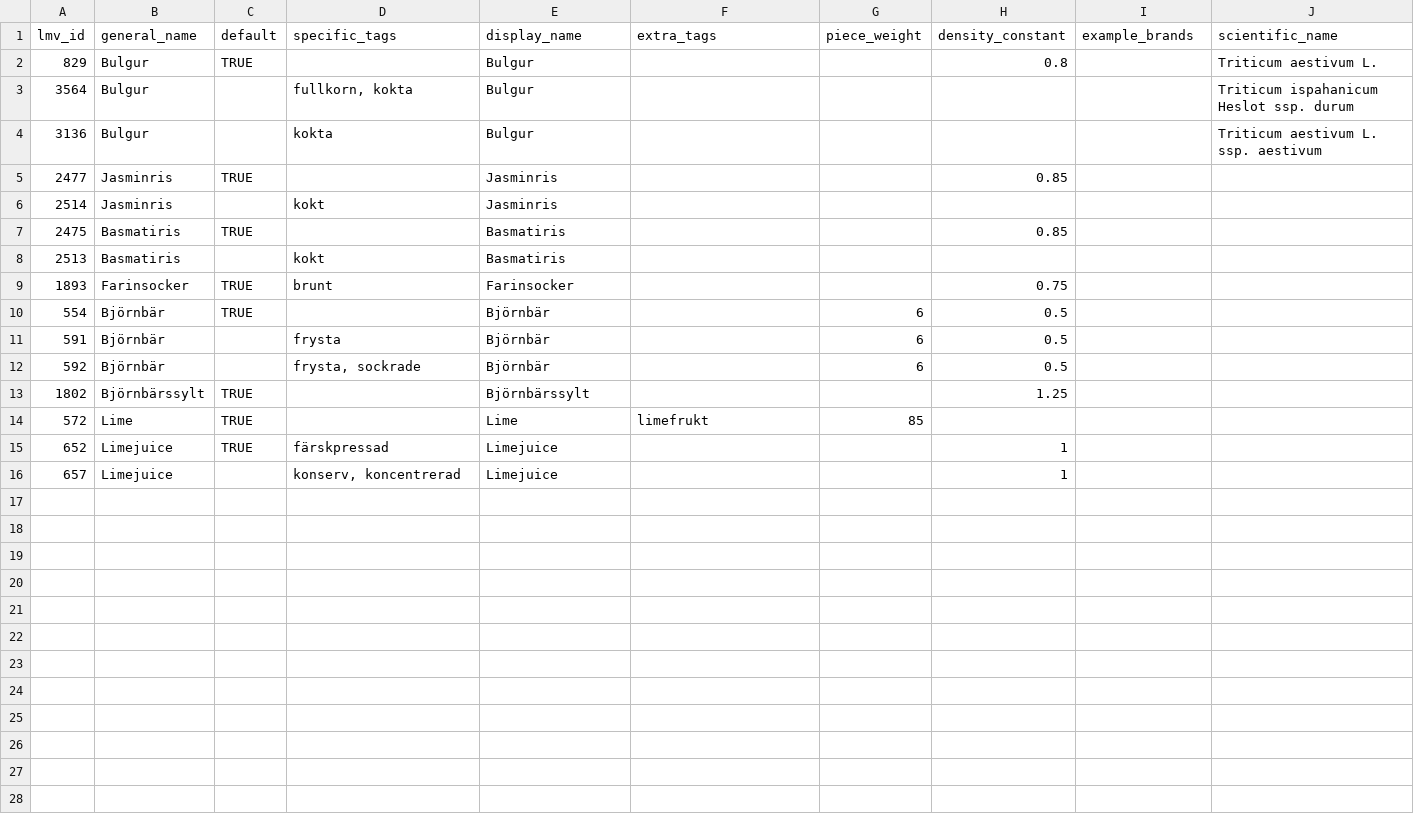
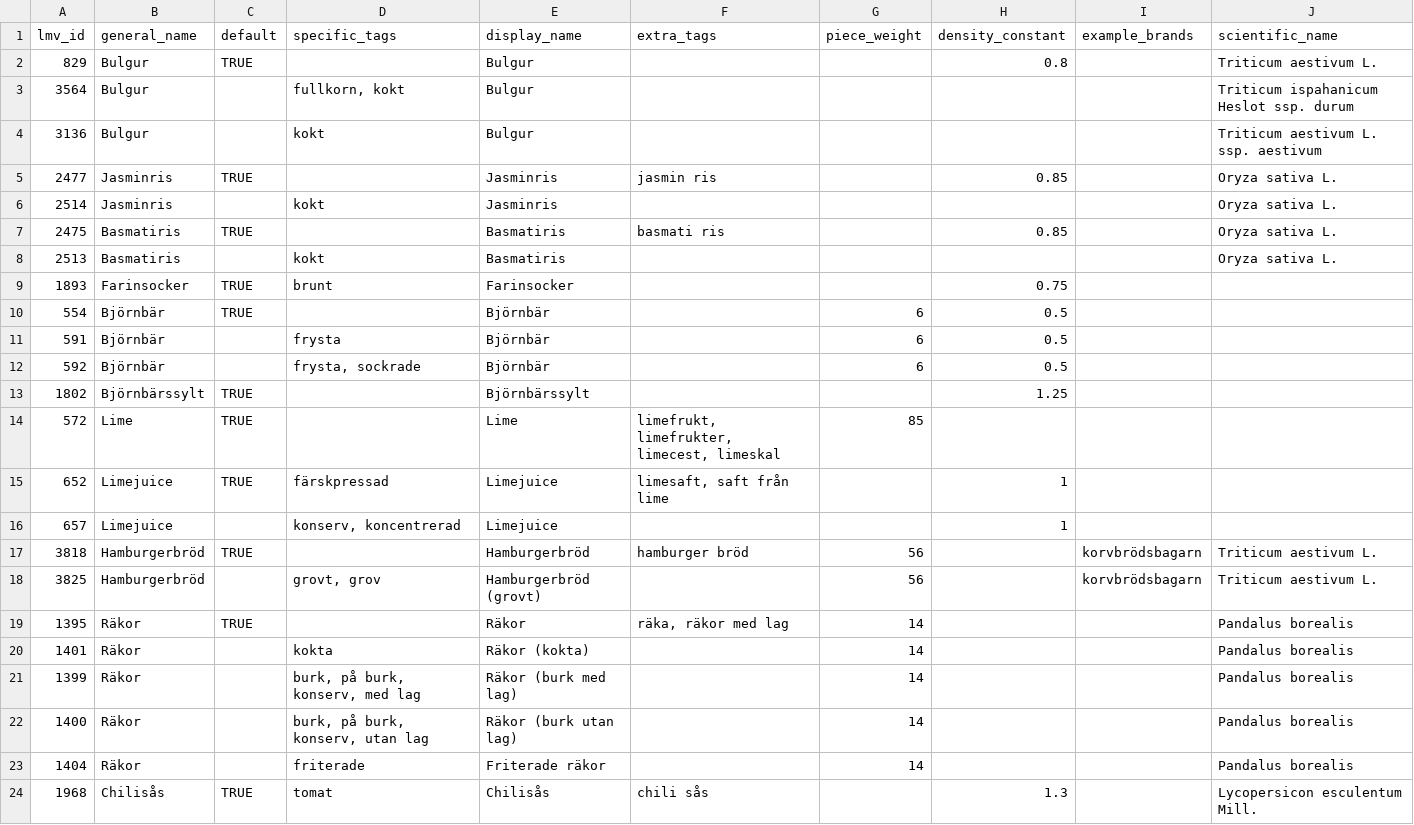
Before and after one commit to SpockReko/foodcoach-server, a TSV file: resources/lmv_food/LMV_GeneralFoods.tsv, drawn as a sheet.

```diff
--- a/resources/lmv_food/LMV_GeneralFoods.tsv
+++ b/resources/lmv_food/LMV_GeneralFoods.tsv
@@ -2,8 +2,8 @@ lmv_id	general_name	default	specific_tags	display_name	extra_tags	piece_weight	d
 829	Bulgur	TRUE		Bulgur			0.8		Triticum aestivum L.
-3564	Bulgur		fullkorn, kokta	Bulgur					Triticum ispahanicum Heslot ssp. durum
-3136	Bulgur		kokta	Bulgur					Triticum aestivum L. ssp. aestivum
-2477	Jasminris	TRUE		Jasminris			0.85		
-2514	Jasminris		kokt	Jasminris					
-2475	Basmatiris	TRUE		Basmatiris			0.85		
-2513	Basmatiris		kokt	Basmatiris					
+3564	Bulgur		fullkorn, kokt	Bulgur					Triticum ispahanicum Heslot ssp. durum
+3136	Bulgur		kokt	Bulgur					Triticum aestivum L. ssp. aestivum
+2477	Jasminris	TRUE		Jasminris	jasmin ris		0.85		Oryza sativa L.
+2514	Jasminris		kokt	Jasminris					Oryza sativa L.
+2475	Basmatiris	TRUE		Basmatiris	basmati ris		0.85		Oryza sativa L.
+2513	Basmatiris		kokt	Basmatiris					Oryza sativa L.
 1893	Farinsocker	TRUE	brunt	Farinsocker			0.75		
@@ -13,4 +13,12 @@ lmv_id	general_name	default	specific_tags	display_name	extra_tags	piece_weight	d
 1802	Björnbärssylt	TRUE		Björnbärssylt			1.25		
-572	Lime	TRUE		Lime	limefrukt	85			
-652	Limejuice	TRUE	färskpressad	Limejuice			1		
+572	Lime	TRUE		Lime	limefrukt, limefrukter, limecest, limeskal	85			
+652	Limejuice	TRUE	färskpressad	Limejuice	limesaft, saft från lime		1		
 657	Limejuice		konserv, koncentrerad	Limejuice			1		
+3818	Hamburgerbröd	TRUE		Hamburgerbröd	hamburger bröd	56		korvbrödsbagarn	Triticum aestivum L.
+3825	Hamburgerbröd		grovt, grov	Hamburgerbröd (grovt)		56		korvbrödsbagarn	Triticum aestivum L.
+1395	Räkor	TRUE		Räkor	räka, räkor med lag	14			Pandalus borealis
+1401	Räkor		kokta	Räkor (kokta)		14			Pandalus borealis
+1399	Räkor		burk, på burk, konserv, med lag	Räkor (burk med lag)		14			Pandalus borealis
+1400	Räkor		burk, på burk, konserv, utan lag	Räkor (burk utan lag)		14			Pandalus borealis
+1404	Räkor		friterade	Friterade räkor		14			Pandalus borealis
+1968	Chilisås	TRUE	tomat	Chilisås	chili sås		1.3		Lycopersicon esculentum Mill.
```
Also changed, not shown: resources/fineli_food/Fineli_GeneralFoods.tsv, 1 other file.
